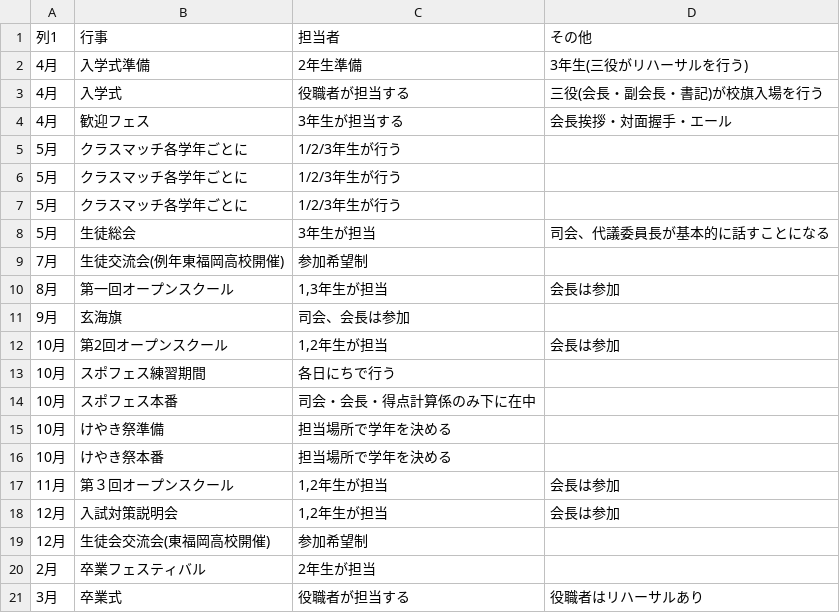
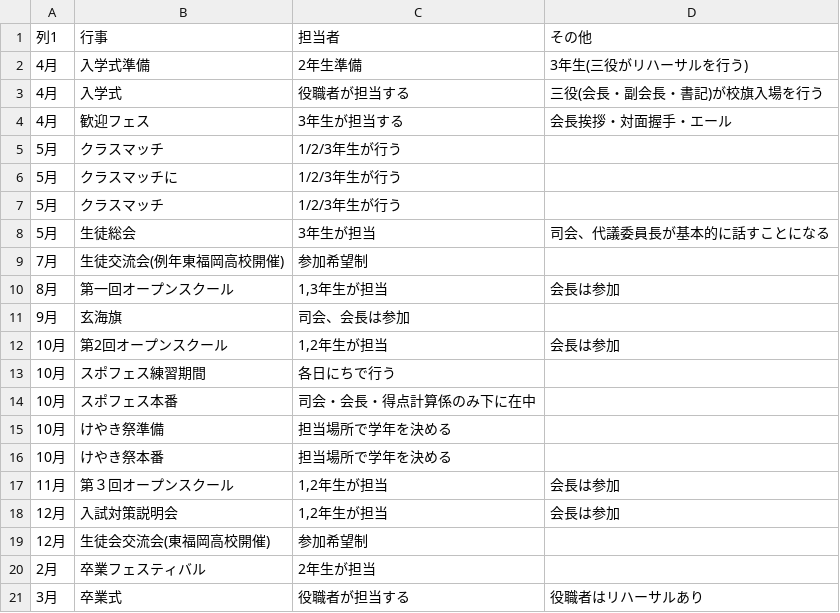
Before and after one commit to hirokidoi4-source/student-council-app, a CSV file: 生徒会_年間仕事一覧.csv, drawn as a sheet.

Commit message:
Update 生徒会_年間仕事一覧.csv

```diff
--- a/生徒会_年間仕事一覧.csv
+++ b/生徒会_年間仕事一覧.csv
@@ -4,5 +4,5 @@
 4月,歓迎フェス,3年生が担当する,会長挨拶・対面握手・エール
-5月,クラスマッチ各学年ごとに,1/2/3年生が行う,
-5月,クラスマッチ各学年ごとに,1/2/3年生が行う,
-5月,クラスマッチ各学年ごとに,1/2/3年生が行う,
+5月,クラスマッチ,1/2/3年生が行う,
+5月,クラスマッチに,1/2/3年生が行う,
+5月,クラスマッチ,1/2/3年生が行う,
 5月,生徒総会,3年生が担当,司会、代議委員長が基本的に話すことになる
```
